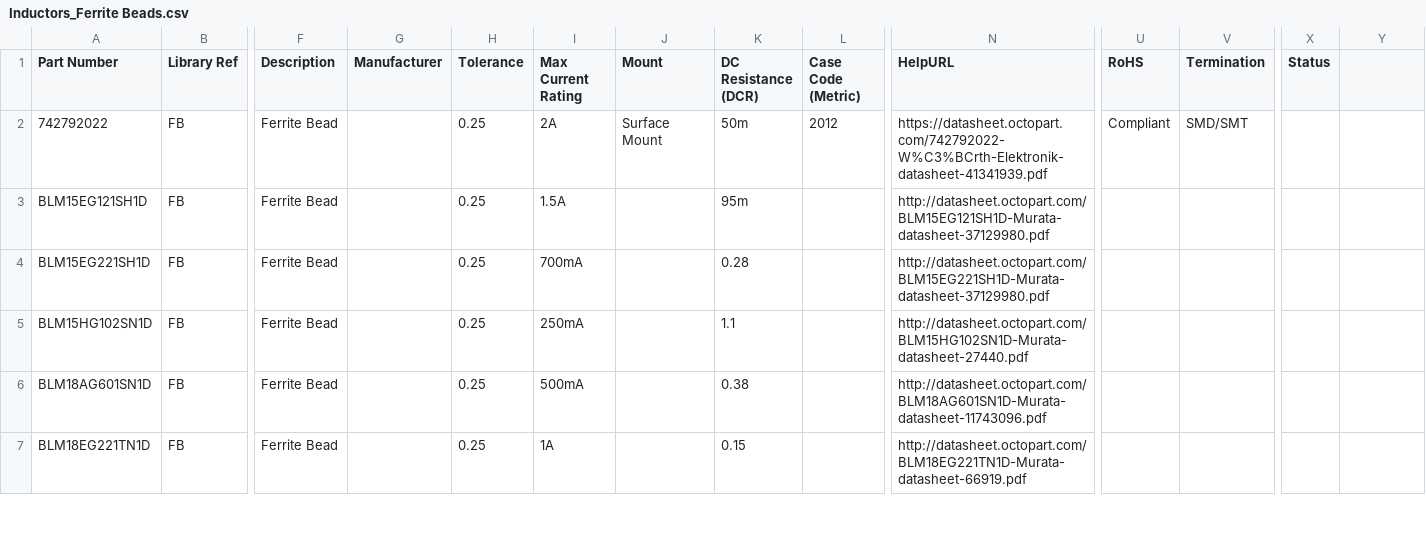
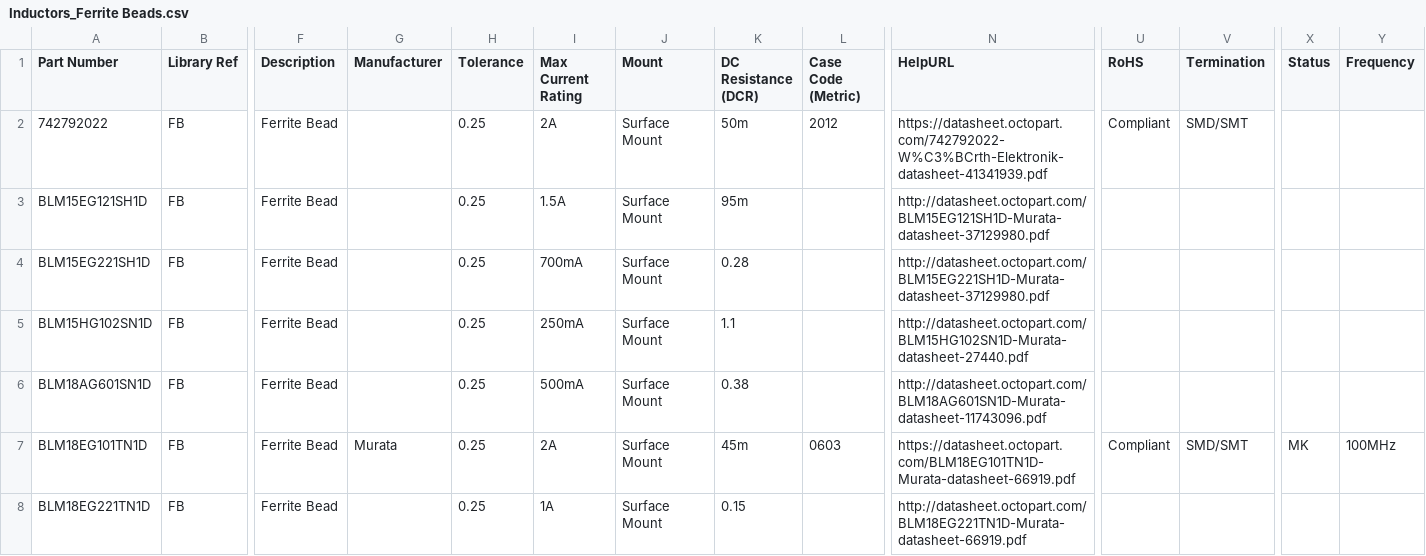
Before and after one commit to mszkowalik/7Sigma, a CSV file: _export/Inductors_Ferrite Beads.csv, drawn as a sheet; only a part is shown, gaps mark what is left out; addresses are those after the commit; rows hold the shown columns only; the diff covers the shown part only; the diff names each change by its address in the sheet, - before the commit and + after, or states it on an @@ line.

```diff
--- a/_export/Inductors_Ferrite Beads.csv
+++ b/_export/Inductors_Ferrite Beads.csv
-Y1: (empty)
+Y1: Frequency
-J3:J6 (Mount): (empty)
+J3:J6 (Mount): Surface Mount
+row 7: BLM18EG101TN1D | FB | Ferrite Bead | Murata | 0.25 | 2A | Surface Mount | 45m | 0603 | https://datasheet.octopart.com/BLM18EG101TN1D-Murata-datasheet-66919.pdf | Compliant | SMD/SMT | MK | 100MHz
-J8 (Mount): (empty)
+J8 (Mount): Surface Mount
```
Also changed, not shown: 1 added row and 5 edited cells elsewhere in this file, _export/Circuit Protection_TVS.csv, _export/IC_Linear Regulators.csv, 23 other files.
